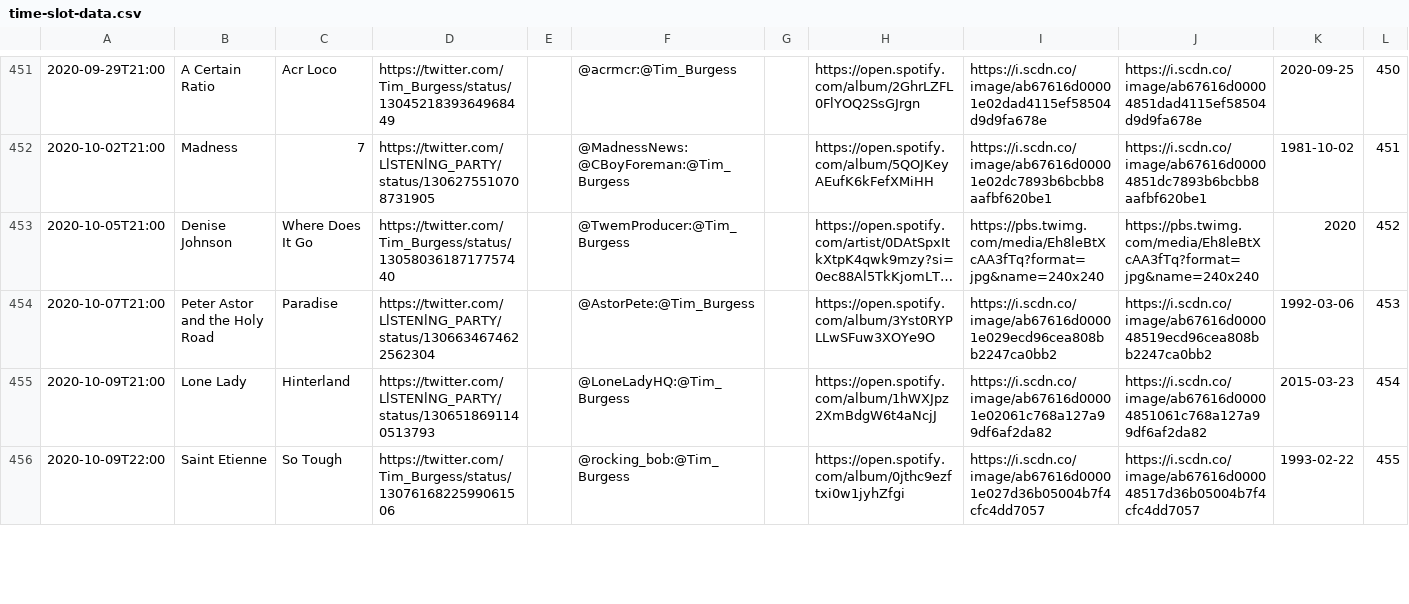
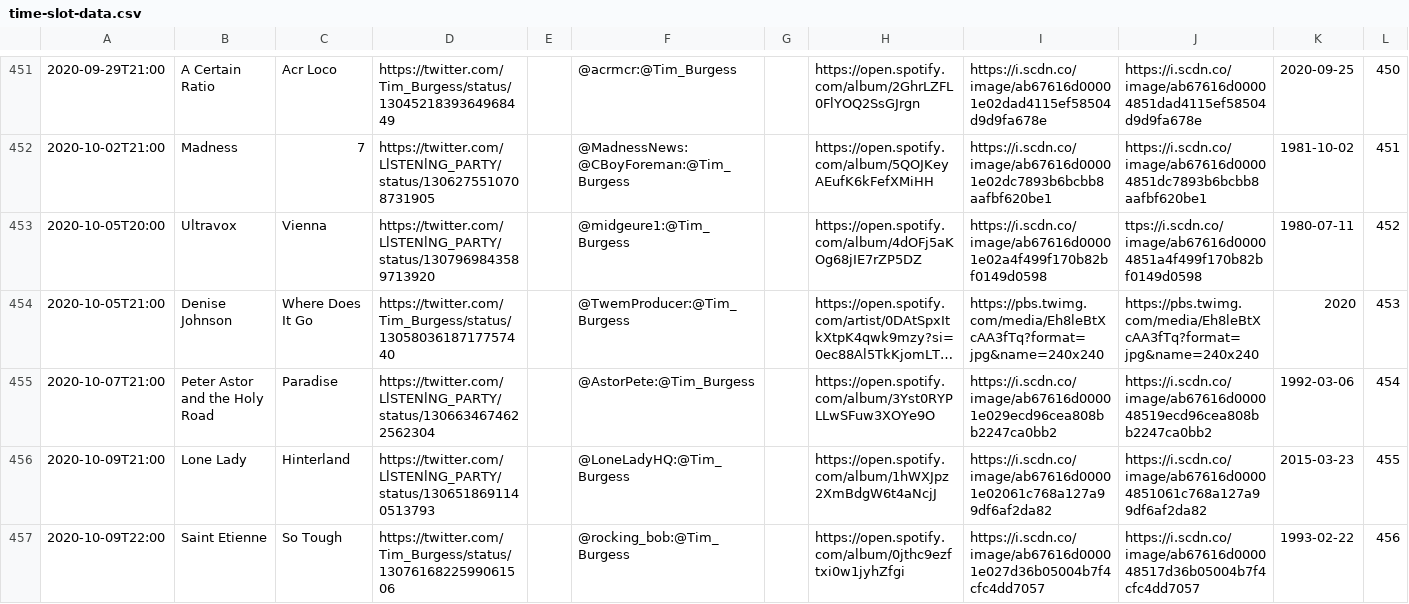
Before and after one commit to matbroughty/timstwitterlisteningparty, a CSV file: data/time-slot-data.csv, drawn as a sheet; only a part is shown, gaps mark what is left out; long unchanged cells end in …; addresses are those after the commit; the diff covers the shown part only; the diff names each change by its address in the sheet, - before the commit and + after, or states it on an @@ line.

Commit message:
added ultravox

```diff
--- a/data/time-slot-data.csv
+++ b/data/time-slot-data.csv
+row 453: 2020-10-05T20:00 | Ultravox | Vienna | https://twitter.com/LlSTENlNG_PARTY/status/1307969843589713920 |  | @midgeure1:@Tim_Burgess |  | https://open.spotify.com/album/4dOFj5aKOg68jIE7rZP5DZ | https://i.scdn.co/image/ab67616d00001e02a4f499f170b82bf0149d0598 | ttps://i.scdn.co/image/ab67616d00004851a4f499f170b82bf0149d0598 | 1980-07-11 | 452
-L454: 452
+L454: 453
-L455: 453
+L455: 454
-L456: 454
+L456: 455
-L457: 455
+L457: 456
```
Also changed, not shown: 4 edited cells elsewhere in this file, 3 other files.
